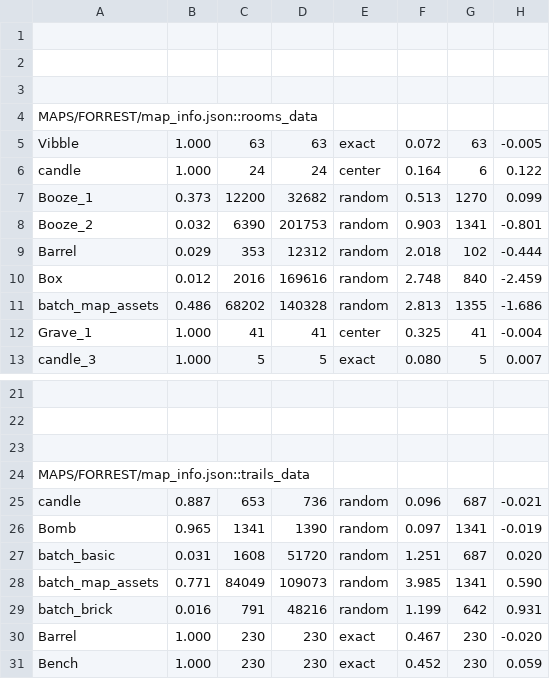
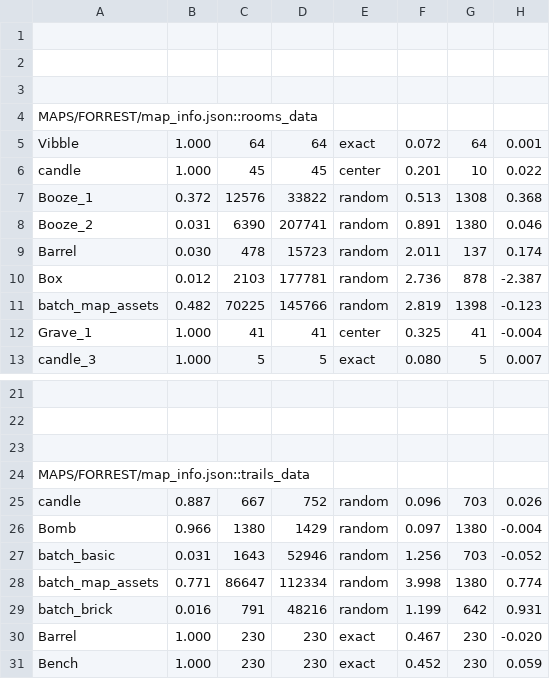
Before and after one commit to cabbabbage/VIBBLE_2D_GAME_ENGINE, a CSV file: MAPS/FORREST/spawn_log.csv, drawn as a sheet; only a part is shown, gaps mark what is left out; removed rows and columns are numbered as before the commit, all else as after; the diff names each change by its address in the sheet, - before the commit and + after, or states it on an @@ line.

```diff
--- a/MAPS/FORREST/spawn_log.csv
+++ b/MAPS/FORREST/spawn_log.csv
-C5: 63
+C5: 64
-D5: 63
+D5: 64
-G5: 63
+G5: 64
-H5: -0.005
+H5: 0.001
-row 6: candle | 1.000 | 24 | 24 | center | 0.164 | 6 | 0.122
-row 7: Booze_1 | 0.373 | 12200 | 32682 | random | 0.513 | 1270 | 0.099
+row 6: candle | 1.000 | 45 | 45 | center | 0.201 | 10 | 0.022
+row 7: Booze_1 | 0.372 | 12576 | 33822 | random | 0.513 | 1308 | 0.368
-B8: 0.032
+B8: 0.031
-D8: 201753
+D8: 207741
-F8: 0.903
+F8: 0.891
-G8: 1341
+G8: 1380
-H8: -0.801
+H8: 0.046
-row 9: Barrel | 0.029 | 353 | 12312 | random | 2.018 | 102 | -0.444
-row 10: Box | 0.012 | 2016 | 169616 | random | 2.748 | 840 | -2.459
-row 11: batch_map_assets | 0.486 | 68202 | 140328 | random | 2.813 | 1355 | -1.686
+row 9: Barrel | 0.030 | 478 | 15723 | random | 2.011 | 137 | 0.174
+row 10: Box | 0.012 | 2103 | 177781 | random | 2.736 | 878 | -2.387
+row 11: batch_map_assets | 0.482 | 70225 | 145766 | random | 2.819 | 1398 | -0.123
-C25: 653
+C25: 667
-D25: 736
+D25: 752
-G25: 687
+G25: 703
-H25: -0.021
+H25: 0.026
-row 26: Bomb | 0.965 | 1341 | 1390 | random | 0.097 | 1341 | -0.019
-row 27: batch_basic | 0.031 | 1608 | 51720 | random | 1.251 | 687 | 0.020
-row 28: batch_map_assets | 0.771 | 84049 | 109073 | random | 3.985 | 1341 | 0.590
+row 26: Bomb | 0.966 | 1380 | 1429 | random | 0.097 | 1380 | -0.004
+row 27: batch_basic | 0.031 | 1643 | 52946 | random | 1.256 | 703 | -0.052
+row 28: batch_map_assets | 0.771 | 86647 | 112334 | random | 3.998 | 1380 | 0.774
```
Also changed, not shown: MAPS/HOME/spawn_log.csv, 9 other files.
